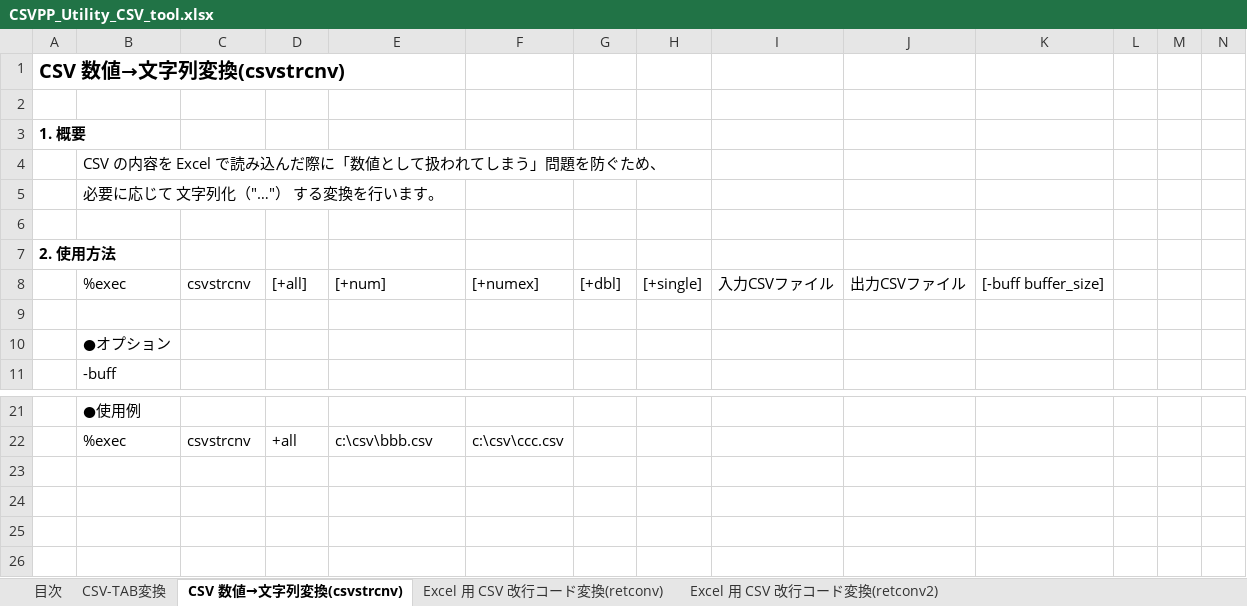
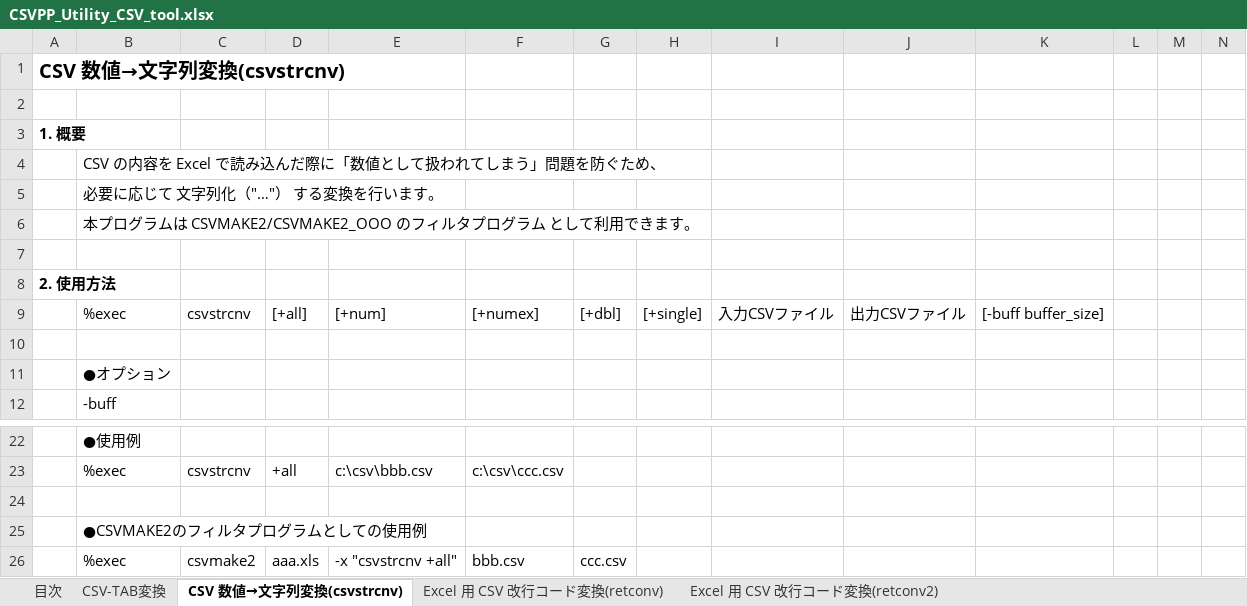
Before and after one commit to sky-seeker99/csvpp, an Excel workbook: csvpp_manual/CSVPP_Utility_CSV_tool.xlsx, sheet CSV 数値→文字列変換(csvstrcnv), drawn as a sheet; only a part is shown, gaps mark what is left out; values as stored, in another font and other column widths than the file's, no borders; rows hold the shown columns only; the diff names each change by its address in the sheet, - before the commit and + after, or states it on an @@ line.

```diff
--- a/csvpp_manual/CSVPP_Utility_CSV_tool.xlsx (sheet CSV 数値→文字列変換(csvstrcnv))
+++ b/csvpp_manual/CSVPP_Utility_CSV_tool.xlsx (sheet CSV 数値→文字列変換(csvstrcnv))
+row 6:  | 本プログラムは CSVMAKE2/CSVMAKE2_OOO のフィルタプログラム として利用できます。
+row 24: (empty)
+row 25:  | ●CSVMAKE2のフィルタプログラムとしての使用例
+row 26:  | %exec | csvmake2 | aaa.xls | -x "csvstrcnv +all" | bbb.csv | ccc.csv
```
Also changed, not shown: sheet CSV-TAB変換, sheet Excel 用 CSV 改行コード変換(retconv2), sheet Excel 用 CSV 改行コード変換(retconv).
